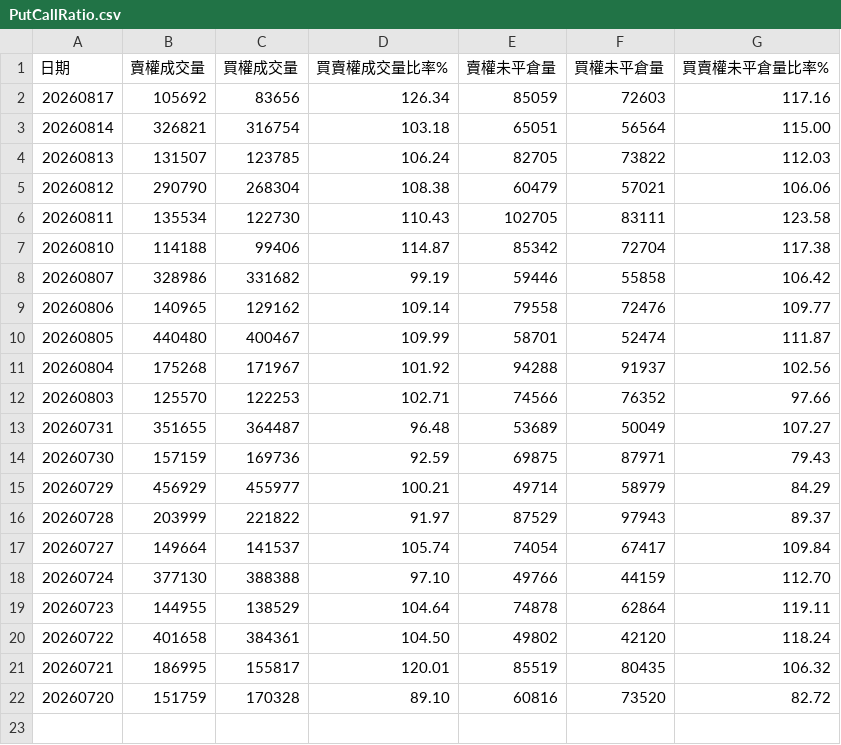
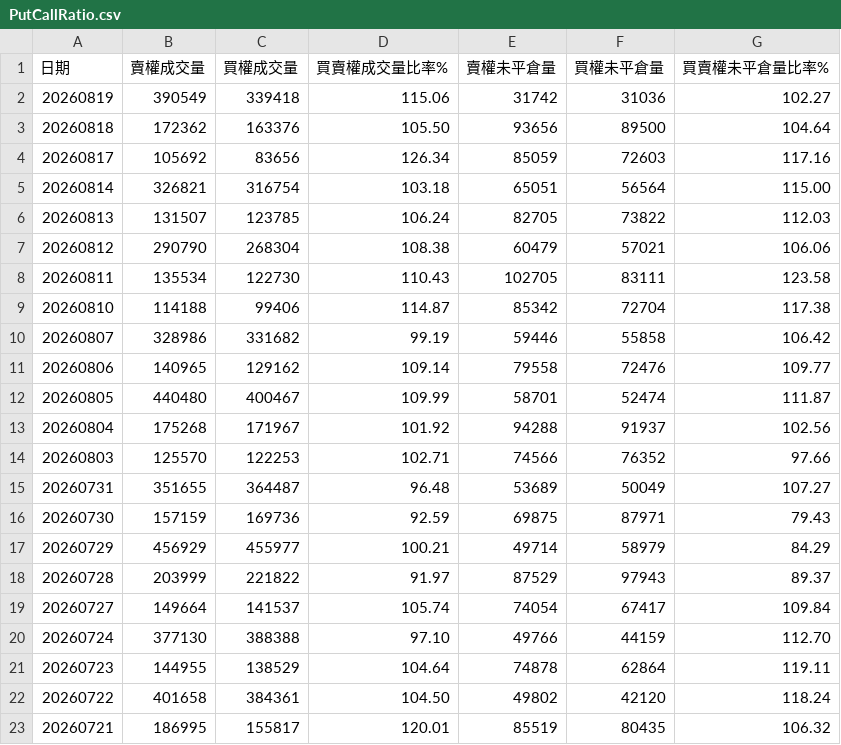
Before and after one commit to Conan-try/Taiwan-number-one, a CSV file: data/raw/PutCallRatio.csv, drawn as a sheet.

```diff
--- a/data/raw/PutCallRatio.csv
+++ b/data/raw/PutCallRatio.csv
@@ -1,2 +1,4 @@
 日期,賣權成交量,買權成交量,買賣權成交量比率%,賣權未平倉量,買權未平倉量,買賣權未平倉量比率%
+20260819,390549,339418,115.06,31742,31036,102.27
+20260818,172362,163376,105.50,93656,89500,104.64
 20260817,105692,83656,126.34,85059,72603,117.16
@@ -21,2 +23 @@
 20260721,186995,155817,120.01,85519,80435,106.32
-20260720,151759,170328,89.10,60816,73520,82.72
```
Also changed, not shown: data/raw/DailyMarketReportFut.csv, data/raw/MarketDataOfMajorInstitutionalTradersDetailsOfCallsAndPutsBytheDate.csv, 5 other files.
